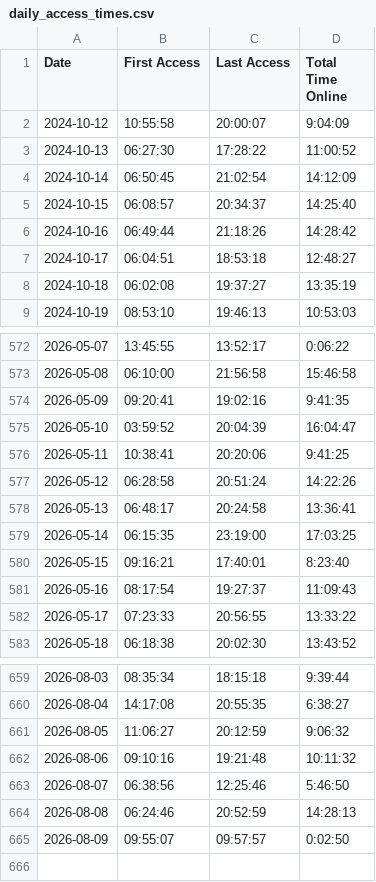
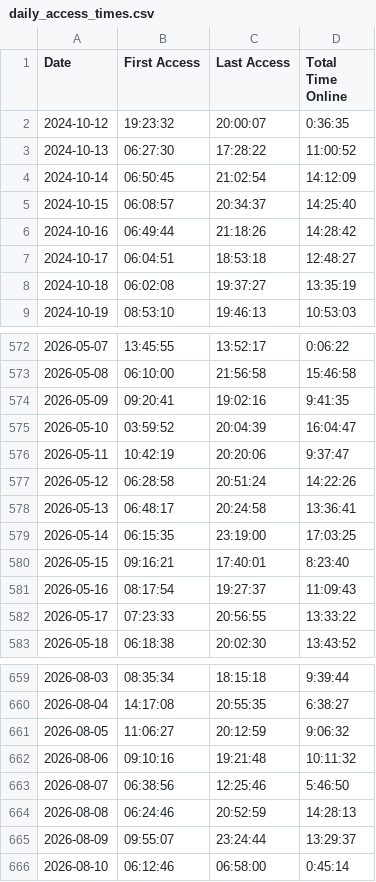
Before and after one commit to joereddington/export-history, a CSV file: daily_access_times.csv, drawn as a sheet; only a part is shown, gaps mark what is left out.

```diff
--- a/daily_access_times.csv
+++ b/daily_access_times.csv
@@ -1,3 +1,3 @@
 Date,First Access,Last Access,Total Time Online
-2024-10-12,10:55:58,20:00:07,9:04:09
+2024-10-12,19:23:32,20:00:07,0:36:35
 2024-10-13,06:27:30,17:28:22,11:00:52
@@ -575,3 +575,3 @@ Date,First Access,Last Access,Total Time Online
 2026-05-10,03:59:52,20:04:39,16:04:47
-2026-05-11,10:38:41,20:20:06,9:41:25
+2026-05-11,10:42:19,20:20:06,9:37:47
 2026-05-12,06:28:58,20:51:24,14:22:26
@@ -664,2 +664,3 @@ Date,First Access,Last Access,Total Time Online
 2026-08-08,06:24:46,20:52:59,14:28:13
-2026-08-09,09:55:07,09:57:57,0:02:50
+2026-08-09,09:55:07,23:24:44,13:29:37
+2026-08-10,06:12:46,06:58:00,0:45:14
```
Also changed, not shown: 2 other files.
